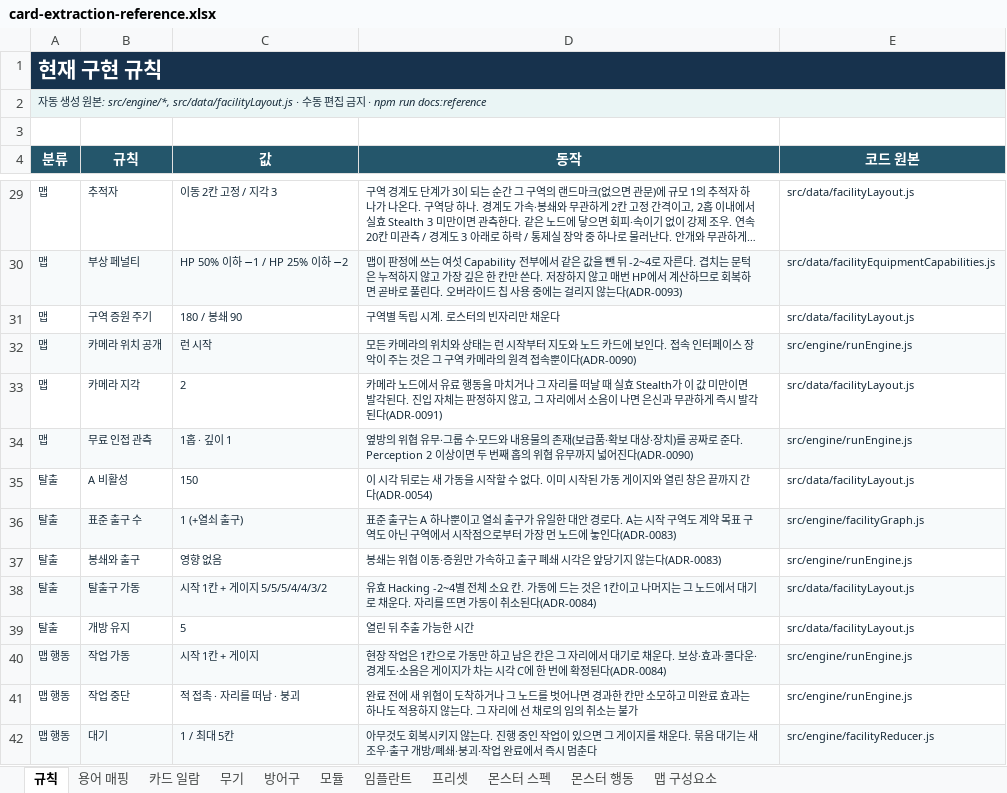
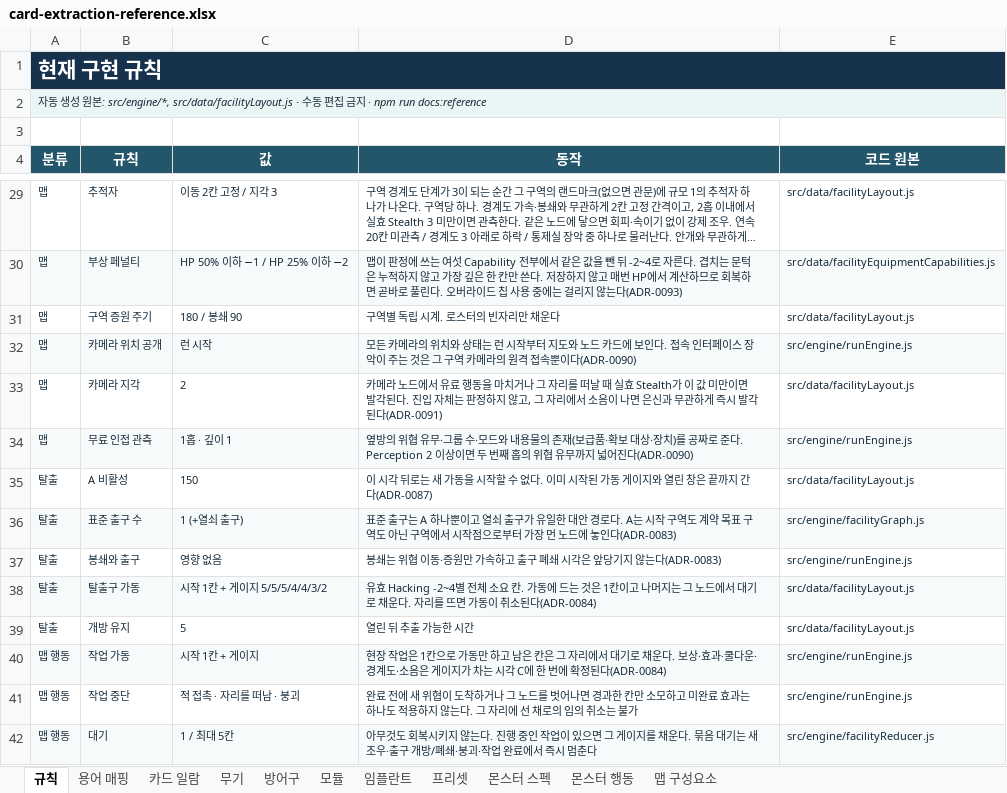
Before and after one commit to an004005/proto-card-ext, an Excel workbook: docs/card-extraction-reference.xlsx, sheet 규칙, drawn as a sheet; only a part is shown, gaps mark what is left out; long unchanged cells end in …; values as stored, in another font and other column widths than the file's, no borders; the diff names each change by its address in the sheet, - before the commit and + after, or states it on an @@ line.

```diff
--- a/docs/card-extraction-reference.xlsx (sheet 규칙)
+++ b/docs/card-extraction-reference.xlsx (sheet 규칙)
-D35 (동작): …지 간다(ADR-0054)
+D35 (동작): …지 간다(ADR-0087)
```
Also changed, not shown: 33 other files.
